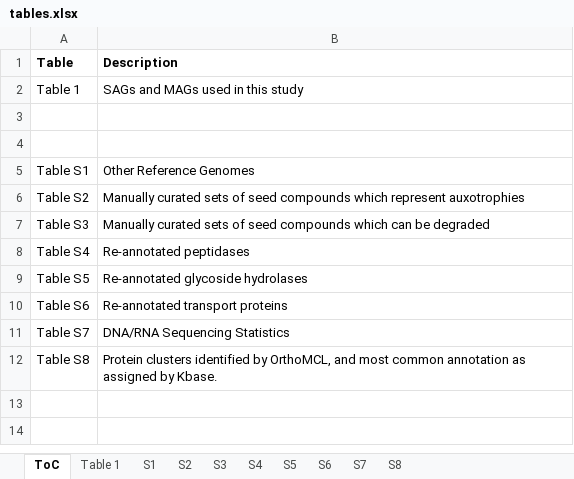
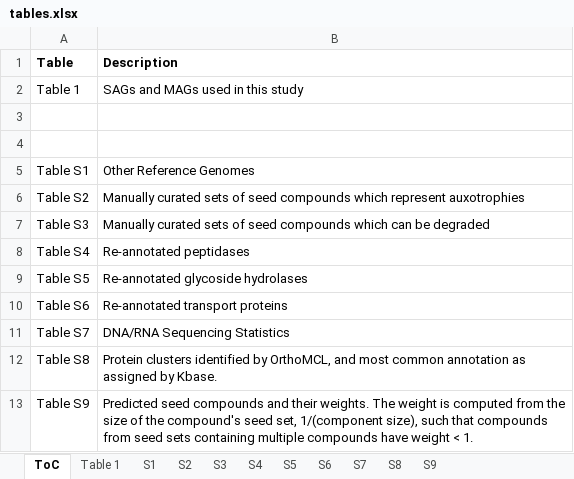
Before and after one commit to joshamilton/Hamilton_acI_2017, an Excel workbook: manuscript/tables.xlsx, sheet ToC, drawn as a sheet; values as stored, in another font and other column widths than the file's, no borders; the diff names each change by its address in the sheet, - before the commit and + after, or states it on an @@ line.

Commit message:
Results: Text on calculating seed compounds. New Supplemental Figure and caption on disconnected and giant strongly connected components.

```diff
--- a/manuscript/tables.xlsx (sheet ToC)
+++ b/manuscript/tables.xlsx (sheet ToC)
+sheet tab: S9
+row 13: Table S9 | Predicted seed compounds and their weights. The weight is computed from the size of the compound's seed set, 1/(component size), such that compounds from seed sets containing multiple compounds have weight < 1.
```
Also changed, not shown: 3 other files.
